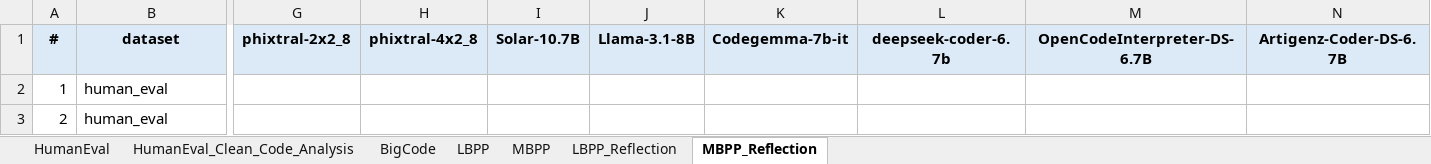
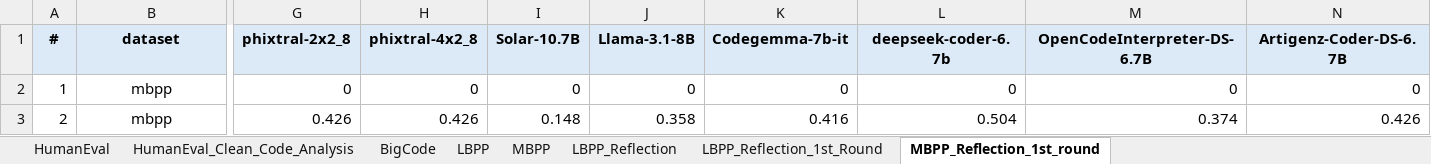
Before and after one commit to agnedil/code-generation, an Excel workbook: 0_documents/2_docs/indiv_model_results_20250322.xlsx, sheet MBPP_Reflection_1st_round, drawn as a sheet; only a part is shown, gaps mark what is left out; values as stored, in another font and other column widths than the file's, no borders; the diff covers the shown part only; the diff names each change by its address in the sheet, - before the commit and + after, or states it on an @@ line.

```diff
--- a/0_documents/2_docs/indiv_model_results_20250322.xlsx (sheet MBPP_Reflection_1st_round)
+++ b/0_documents/2_docs/indiv_model_results_20250322.xlsx (sheet MBPP_Reflection_1st_round)
-sheet tab: MBPP_Reflection
+sheet tab: MBPP_Reflection_1st_round
+sheet tab: LBPP_Reflection_1st_Round
-B2:B3 (dataset): human_eval
+B2:B3 (dataset): mbpp
-B2:B3 alignment: left
+B2:B3 alignment: center
-G2 (phixtral-2x2_8): (empty)
+G2 (phixtral-2x2_8): 0
-H2 (phixtral-4x2_8): (empty)
+H2 (phixtral-4x2_8): 0
-I2 (Solar-10.7B): (empty)
+I2 (Solar-10.7B): 0
-J2 (Llama-3.1-8B): (empty)
+J2 (Llama-3.1-8B): 0
-K2 (Codegemma-7b-it): (empty)
+K2 (Codegemma-7b-it): 0
-L2 (deepseek-coder-6.7b): (empty)
+L2 (deepseek-coder-6.7b): 0
-M2 (OpenCodeInterpreter-DS-6.7B): (empty)
+M2 (OpenCodeInterpreter-DS-6.7B): 0
-N2 (Artigenz-Coder-DS-6.7B): (empty)
+N2 (Artigenz-Coder-DS-6.7B): 0
-G3 (phixtral-2x2_8): (empty)
+G3 (phixtral-2x2_8): 0.426
-H3 (phixtral-4x2_8): (empty)
+H3 (phixtral-4x2_8): 0.426
-I3 (Solar-10.7B): (empty)
+I3 (Solar-10.7B): 0.148
-J3 (Llama-3.1-8B): (empty)
+J3 (Llama-3.1-8B): 0.358
-K3 (Codegemma-7b-it): (empty)
+K3 (Codegemma-7b-it): 0.416
-L3 (deepseek-coder-6.7b): (empty)
+L3 (deepseek-coder-6.7b): 0.504
-M3 (OpenCodeInterpreter-DS-6.7B): (empty)
+M3 (OpenCodeInterpreter-DS-6.7B): 0.374
-N3 (Artigenz-Coder-DS-6.7B): (empty)
+N3 (Artigenz-Coder-DS-6.7B): 0.426
```
Also changed, not shown: 3 added rows, 3 removed rows, 135 edited cells and cell formats elsewhere in this sheet, sheet LBPP_Reflection, sheet MBPP, sheet BigCode, sheet HumanEval_Clean_Code_Analysis, sheet HumanEval, sheet LBPP, formulas that keep their value, 9 other files.
